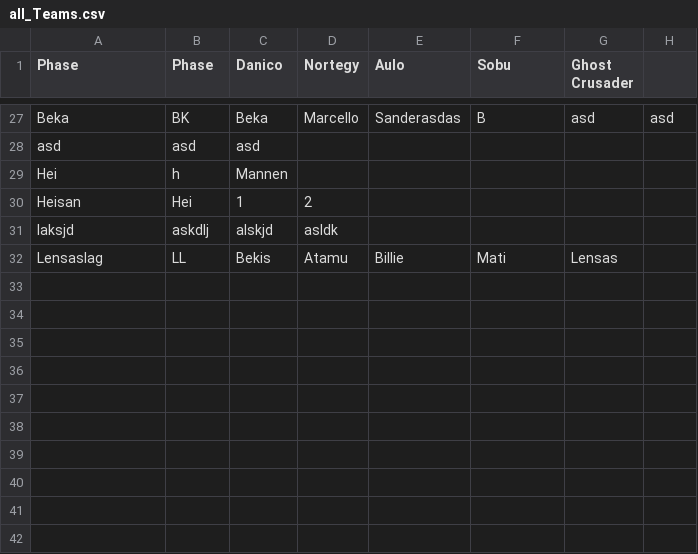
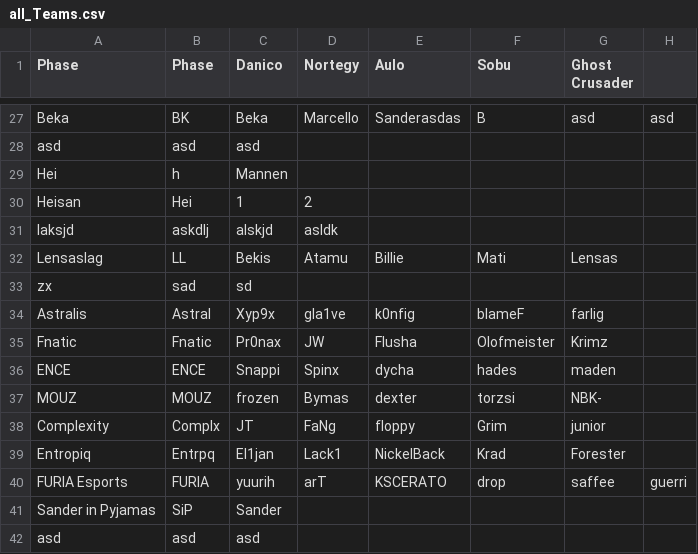
Before and after one commit to SanderOlinJ/GameCore-ETS, a CSV file: src/main/resources/edu/ntnu/idatt1002/sysdev_k1_05_ets/teamFiles/all_Teams.csv, drawn as a sheet; only a part is shown, gaps mark what is left out.

Commit message:
add-team-scene changes, add team button is necessary to add teams, fixed warning labels bugging out

```diff
--- a/src/main/resources/edu/ntnu/idatt1002/sysdev_k1_05_ets/teamFiles/all_Teams.csv
+++ b/src/main/resources/edu/ntnu/idatt1002/sysdev_k1_05_ets/teamFiles/all_Teams.csv
@@ -32 +32,11 @@ laksjd,askdlj,alskjd,asldk
 Lensaslag,LL,Bekis,Atamu,Billie,Mati,Lensas
+zx,sad,sd
+Astralis,Astral,Xyp9x,gla1ve,k0nfig,blameF,farlig
+Fnatic,Fnatic,Pr0nax,JW,Flusha,Olofmeister,Krimz
+ENCE,ENCE,Snappi,Spinx,dycha,hades,maden
+MOUZ,MOUZ,frozen,Bymas,dexter,torzsi,NBK-
+Complexity,Complx,JT,FaNg,floppy,Grim,junior
+Entropiq,Entrpq,El1jan,Lack1,NickelBack,Krad,Forester
+FURIA Esports,FURIA,yuurih,arT,KSCERATO,drop,saffee,guerri
+Sander in Pyjamas,SiP,Sander
+asd,asd,asd
```
Also changed, not shown: 19 other files.
